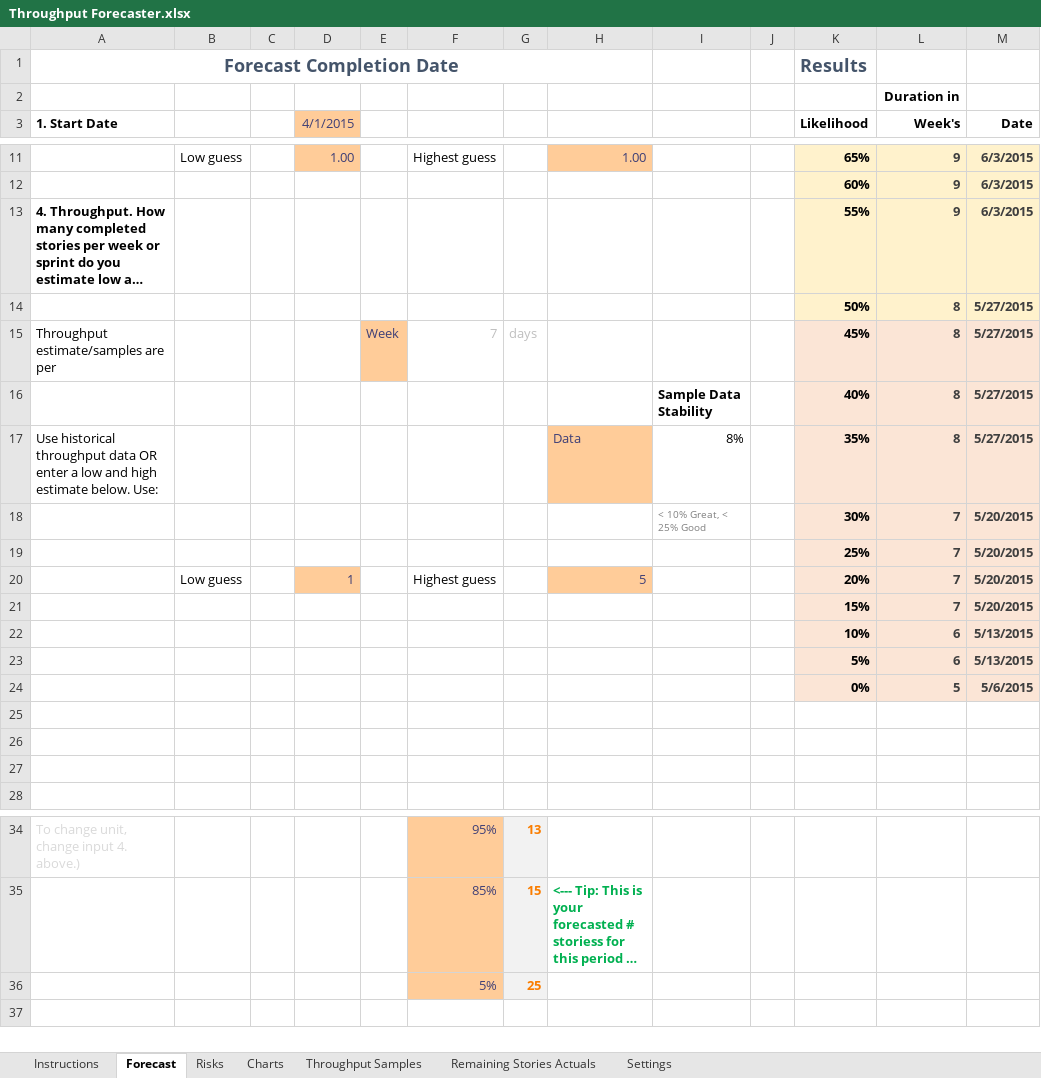
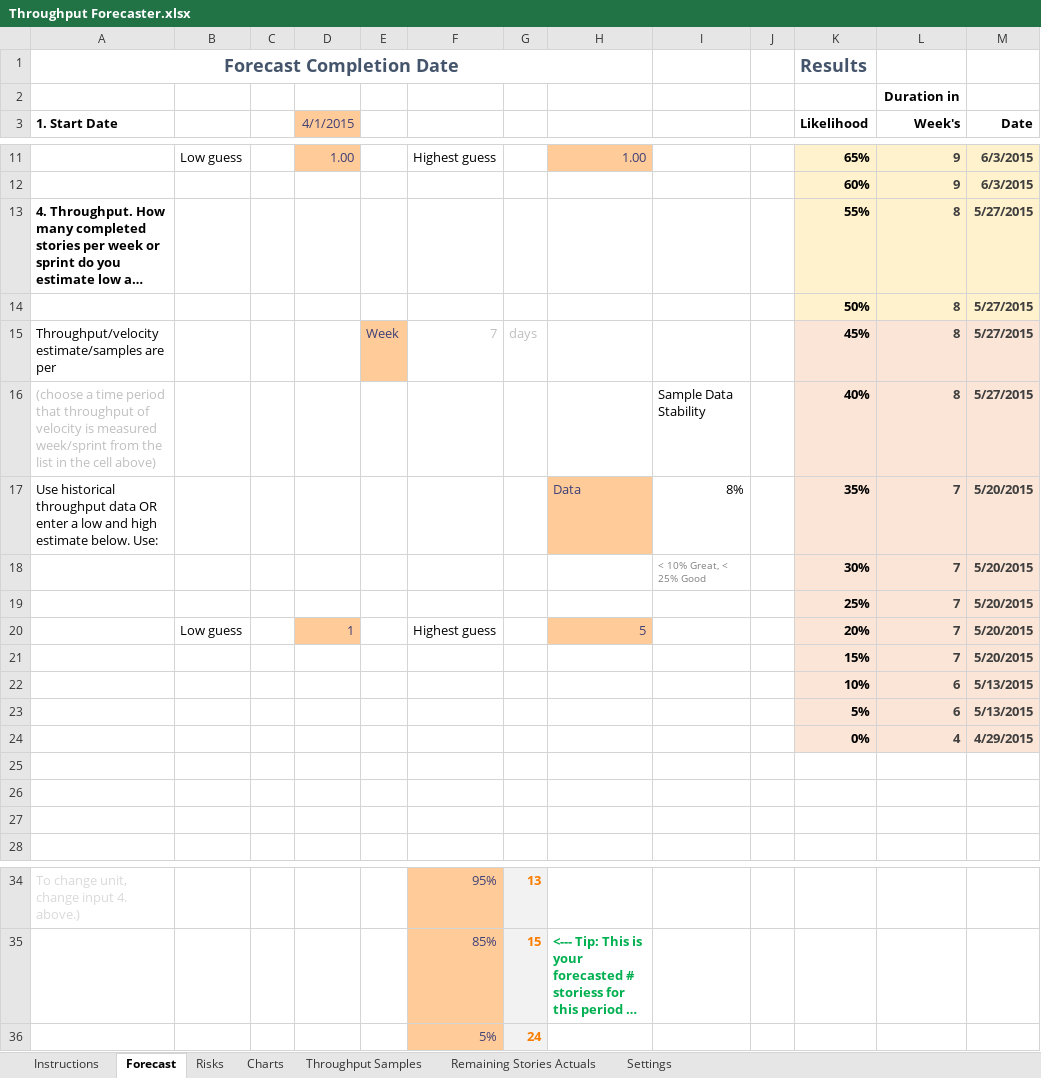
Before and after one commit to FocusedObjective/FocusedObjective.Resources, an Excel workbook: Spreadsheets/Throughput Forecaster.xlsx, sheet Forecast, drawn as a sheet; only a part is shown, gaps mark what is left out; long unchanged cells end in …; values as stored, in another font and other column widths than the file's, no borders; charts and pictures and conditional formats not drawn; removed rows and columns are numbered as before the commit, all else as after; the diff names each change by its address in the sheet, - before the commit and + after, or states it on an @@ line.

```diff
--- a/Spreadsheets/Throughput Forecaster.xlsx (sheet Forecast)
+++ b/Spreadsheets/Throughput Forecaster.xlsx (sheet Forecast)
-L13 (Week's): 9
+L13 (Week's): 8
-M13 (Date): 6/3/2015
+M13 (Date): 5/27/2015
-A15 (1. Start Date): Throughput estimate/samples are per
+A15 (1. Start Date): Throughput/velocity estimate/samples are per
-A16 (1. Start Date): (empty)
+A16 (1. Start Date): (choose a time period that throughput of velocity is measured week/sprint from the list in the cell above)
-I16 bold: on
+I16 bold: off
-L17 (Week's): 8
+L17 (Week's): 7
-M17 (Date): 5/27/2015
+M17 (Date): 5/20/2015
-row 24:  |  |  |  |  |  |  |  |  |  | 0% | 5 | 5/6/2015
+row 24:  |  |  |  |  |  |  |  |  |  | 0% | 4 | 4/29/2015
-G36: 25
+G36: 24
```
Also changed, not shown: sheet Charts, sheet Throughput Samples, formulas that keep their value, charts or pictures.
